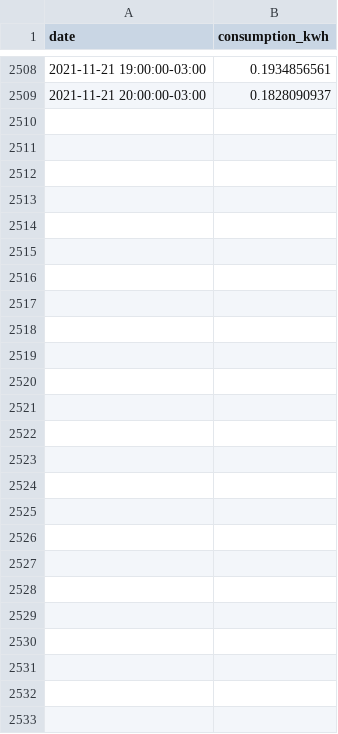
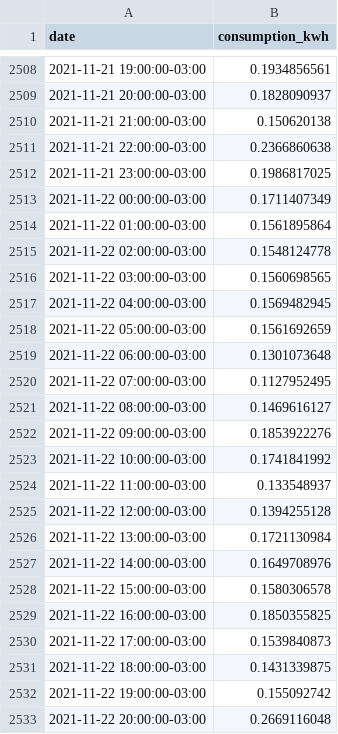
Before and after one commit to vald3nir/Smart-Energy-Core, a CSV file: src/users/Valdenir/consumption_summary.csv, drawn as a sheet; only a part is shown, gaps mark what is left out; the diff names each change by its address in the sheet, - before the commit and + after, or states it on an @@ line.

Commit message:
Update consumption_summary.csv

```diff
--- a/src/users/Valdenir/consumption_summary.csv
+++ b/src/users/Valdenir/consumption_summary.csv
+row 2510: 2021-11-21 21:00:00-03:00 | 0.150620138
+row 2511: 2021-11-21 22:00:00-03:00 | 0.2366860638
+row 2512: 2021-11-21 23:00:00-03:00 | 0.1986817025
+row 2513: 2021-11-22 00:00:00-03:00 | 0.1711407349
+row 2514: 2021-11-22 01:00:00-03:00 | 0.1561895864
+row 2515: 2021-11-22 02:00:00-03:00 | 0.1548124778
+row 2516: 2021-11-22 03:00:00-03:00 | 0.1560698565
+row 2517: 2021-11-22 04:00:00-03:00 | 0.1569482945
+row 2518: 2021-11-22 05:00:00-03:00 | 0.1561692659
+row 2519: 2021-11-22 06:00:00-03:00 | 0.1301073648
+row 2520: 2021-11-22 07:00:00-03:00 | 0.1127952495
+row 2521: 2021-11-22 08:00:00-03:00 | 0.1469616127
+row 2522: 2021-11-22 09:00:00-03:00 | 0.1853922276
+row 2523: 2021-11-22 10:00:00-03:00 | 0.1741841992
+row 2524: 2021-11-22 11:00:00-03:00 | 0.133548937
+row 2525: 2021-11-22 12:00:00-03:00 | 0.1394255128
+row 2526: 2021-11-22 13:00:00-03:00 | 0.1721130984
+row 2527: 2021-11-22 14:00:00-03:00 | 0.1649708976
+row 2528: 2021-11-22 15:00:00-03:00 | 0.1580306578
+row 2529: 2021-11-22 16:00:00-03:00 | 0.1850355825
+row 2530: 2021-11-22 17:00:00-03:00 | 0.1539840873
+row 2531: 2021-11-22 18:00:00-03:00 | 0.1431339875
+row 2532: 2021-11-22 19:00:00-03:00 | 0.155092742
+row 2533: 2021-11-22 20:00:00-03:00 | 0.2669116048
```
